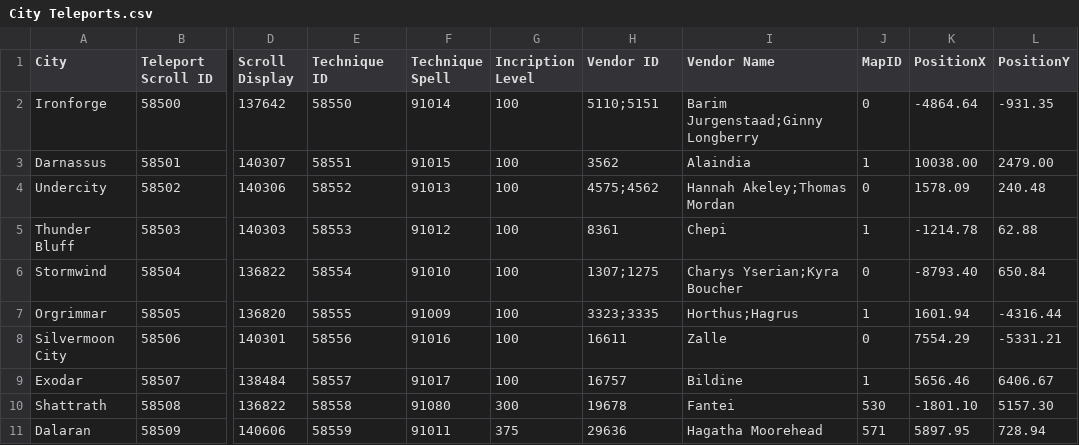
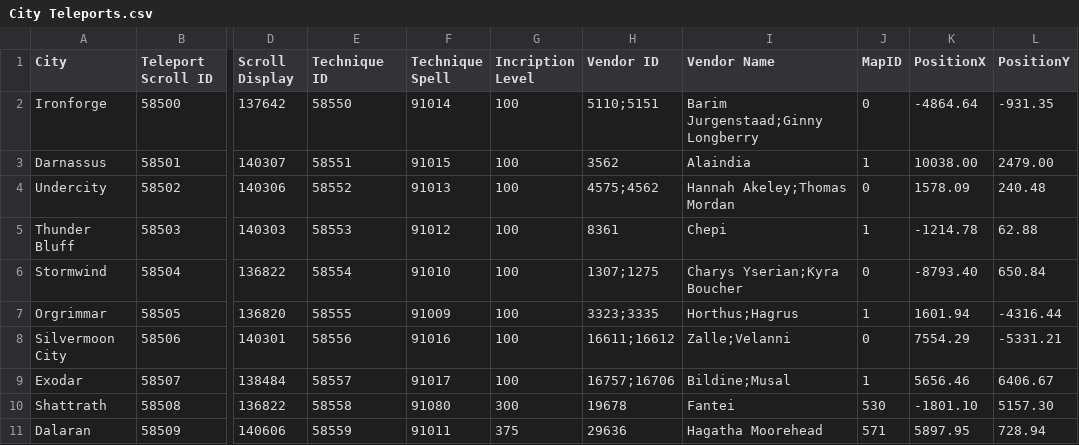
Before and after one commit to ZepplinCore-Development/Zeppelin-Craft, a CSV file: cli/lib/teleport/data/City Teleports.csv, drawn as a sheet; only a part is shown, gaps mark what is left out; the diff names each change by its address in the sheet, - before the commit and + after, or states it on an @@ line.

```diff
--- a/cli/lib/teleport/data/City Teleports.csv
+++ b/cli/lib/teleport/data/City Teleports.csv
-H8 (Vendor ID): 16611
+H8 (Vendor ID): 16611;16612
-I8 (Vendor Name): Zalle
+I8 (Vendor Name): Zalle;Velanni
-H9 (Vendor ID): 16757
+H9 (Vendor ID): 16757;16706
-I9 (Vendor Name): Bildine
+I9 (Vendor Name): Bildine;Musal
```
Also changed, not shown: 2 other files.
